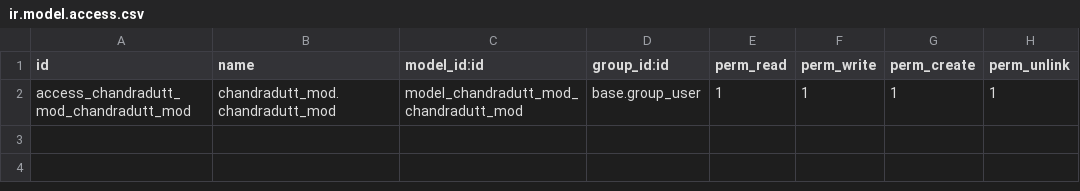
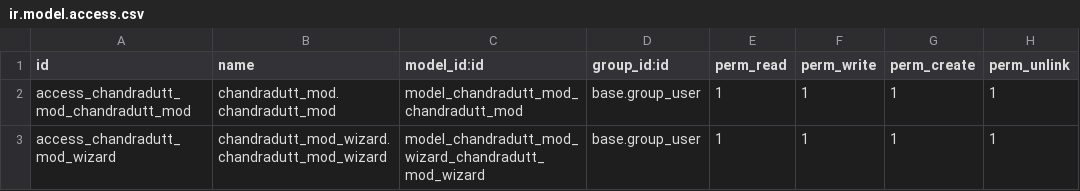
Before and after one commit to chandradutt-Aktiv/daily_update, a CSV file: cust_mod/chandradutt_mod/security/ir.model.access.csv, drawn as a sheet.

```diff
--- a/cust_mod/chandradutt_mod/security/ir.model.access.csv
+++ b/cust_mod/chandradutt_mod/security/ir.model.access.csv
@@ -2 +2,2 @@ id,name,model_id:id,group_id:id,perm_read,perm_write,perm_create,perm_unlink
 access_chandradutt_mod_chandradutt_mod,chandradutt_mod.chandradutt_mod,model_chandradutt_mod_chandradutt_mod,base.group_user,1,1,1,1
+access_chandradutt_mod_wizard,chandradutt_mod_wizard.chandradutt_mod_wizard,model_chandradutt_mod_wizard_chandradutt_mod_wizard,base.group_user,1,1,1,1
```
Also changed, not shown: 19 other files.
